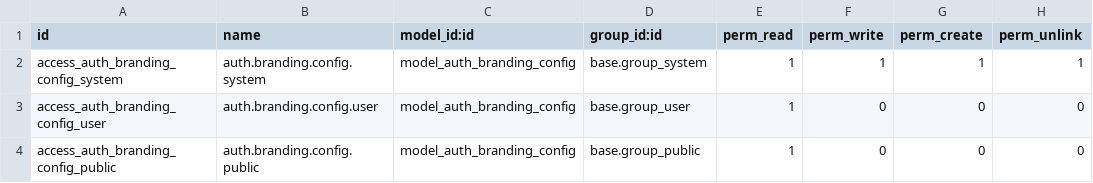
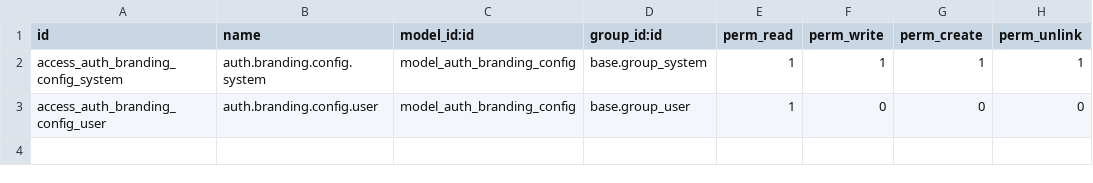
Before and after one commit to Trishan0/auth-branding, a CSV file: auth_branding/security/ir.model.access.csv, drawn as a sheet.

```diff
--- a/auth_branding/security/ir.model.access.csv
+++ b/auth_branding/security/ir.model.access.csv
@@ -3,2 +3 @@ access_auth_branding_config_system,auth.branding.config.system,model_auth_brandi
 access_auth_branding_config_user,auth.branding.config.user,model_auth_branding_config,base.group_user,1,0,0,0
-access_auth_branding_config_public,auth.branding.config.public,model_auth_branding_config,base.group_public,1,0,0,0
```
Also changed, not shown: 2 other files.
